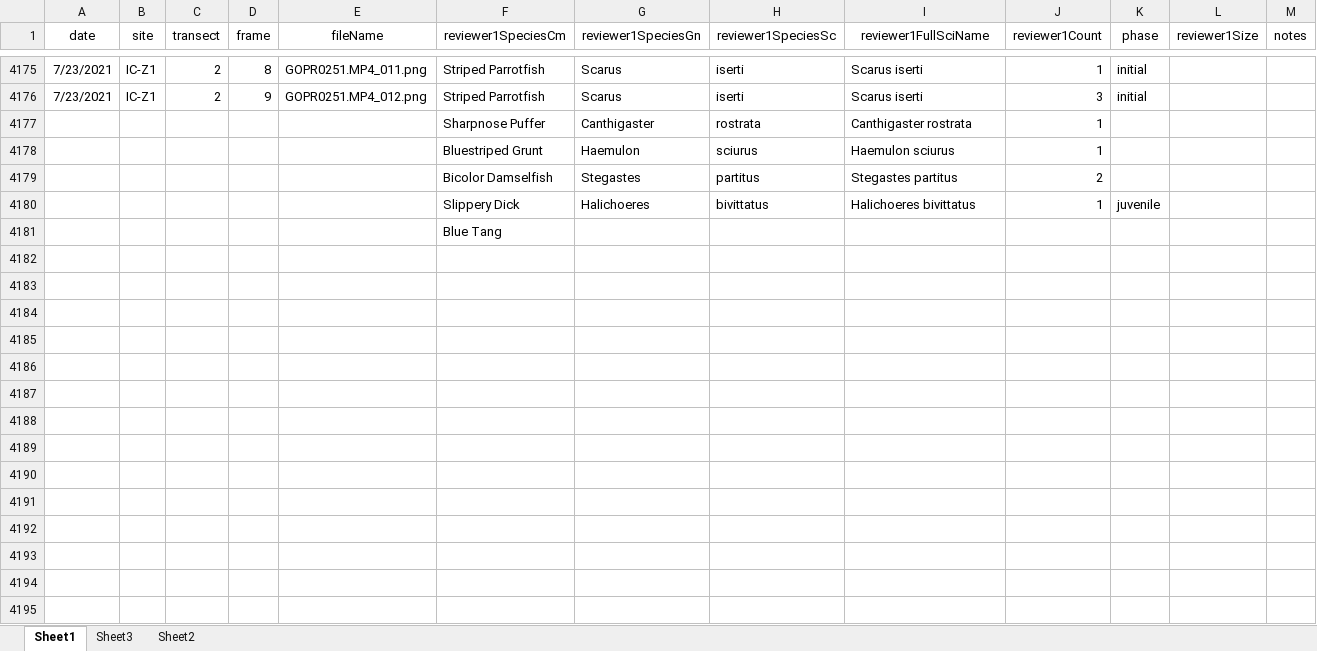
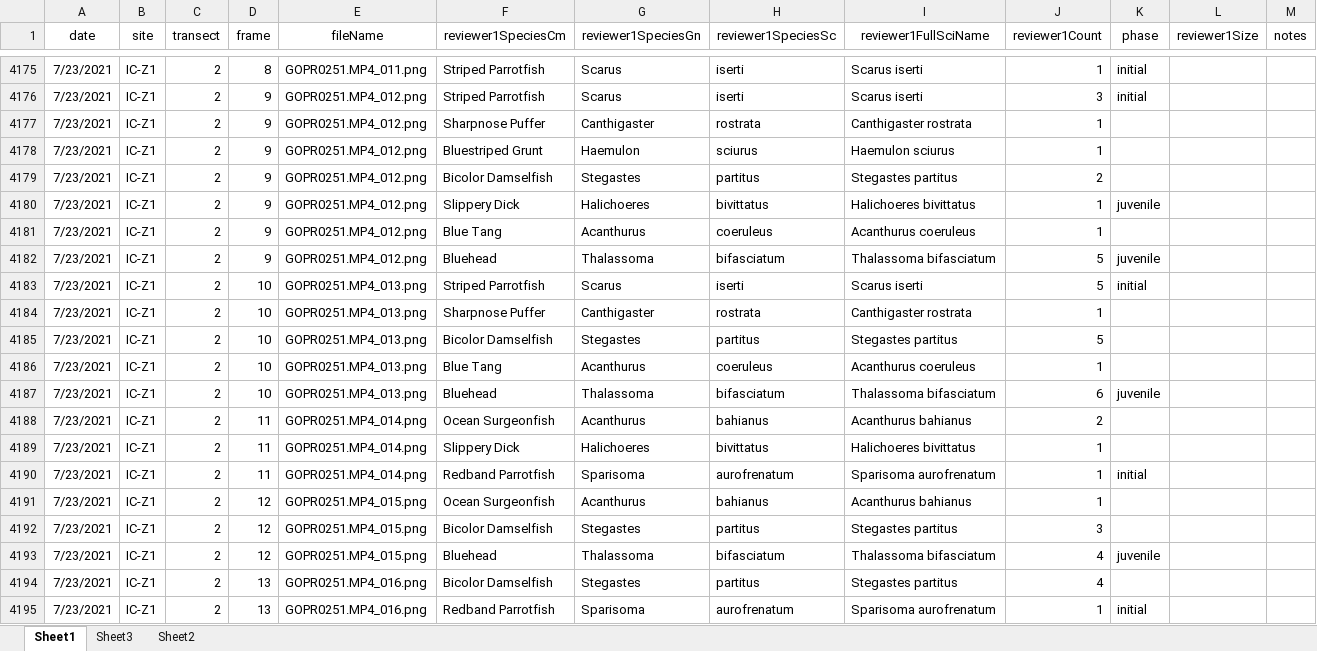
Before and after one commit to icombs2017/photogrammetryNOAA, an Excel workbook: fishSurveys/data/fishSurveyData.xlsx, sheet Sheet1, drawn as a sheet; only a part is shown, gaps mark what is left out; values as stored, in another font and other column widths than the file's, no borders; removed rows and columns are numbered as before the commit, all else as after; rows hold the shown columns only; the diff covers the shown part only; the diff names each change by its address in the sheet, - before the commit and + after, or states it on an @@ line.

Commit message:
Update fishSurveyData.xlsx

```diff
--- a/fishSurveys/data/fishSurveyData.xlsx (sheet Sheet1)
+++ b/fishSurveys/data/fishSurveyData.xlsx (sheet Sheet1)
-A4177:A4180 (date): (empty)
+A4177:A4180 (date): 7/23/2021
-B4177:B4180 (site): (empty)
+B4177:B4180 (site): IC-Z1
-C4177:C4180 (transect): (empty)
+C4177:C4180 (transect): 2
-D4177:D4180 (frame): (empty)
+D4177:D4180 (frame): 9
-E4177:E4180 (fileName): (empty)
+E4177:E4180 (fileName): GOPR0251.MP4_012.png
-row 4181:  |  |  |  |  | Blue Tang
+row 4181: 7/23/2021 | IC-Z1 | 2 | 9 | GOPR0251.MP4_012.png | Blue Tang | Acanthurus | coeruleus | Acanthurus coeruleus | 1
+row 4182: 7/23/2021 | IC-Z1 | 2 | 9 | GOPR0251.MP4_012.png | Bluehead | Thalassoma | bifasciatum | Thalassoma bifasciatum | 5 | juvenile
+row 4183: 7/23/2021 | IC-Z1 | 2 | 10 | GOPR0251.MP4_013.png | Striped Parrotfish | Scarus | iserti | Scarus iserti | 5 | initial
+row 4184: 7/23/2021 | IC-Z1 | 2 | 10 | GOPR0251.MP4_013.png | Sharpnose Puffer | Canthigaster | rostrata | Canthigaster rostrata | 1
+row 4185: 7/23/2021 | IC-Z1 | 2 | 10 | GOPR0251.MP4_013.png | Bicolor Damselfish | Stegastes | partitus | Stegastes partitus | 5
+row 4186: 7/23/2021 | IC-Z1 | 2 | 10 | GOPR0251.MP4_013.png | Blue Tang | Acanthurus | coeruleus | Acanthurus coeruleus | 1
+row 4187: 7/23/2021 | IC-Z1 | 2 | 10 | GOPR0251.MP4_013.png | Bluehead | Thalassoma | bifasciatum | Thalassoma bifasciatum | 6 | juvenile
+row 4188: 7/23/2021 | IC-Z1 | 2 | 11 | GOPR0251.MP4_014.png | Ocean Surgeonfish | Acanthurus | bahianus | Acanthurus bahianus | 2
+row 4189: 7/23/2021 | IC-Z1 | 2 | 11 | GOPR0251.MP4_014.png | Slippery Dick | Halichoeres | bivittatus | Halichoeres bivittatus | 1
+row 4190: 7/23/2021 | IC-Z1 | 2 | 11 | GOPR0251.MP4_014.png | Redband Parrotfish | Sparisoma | aurofrenatum | Sparisoma aurofrenatum | 1 | initial
+row 4191: 7/23/2021 | IC-Z1 | 2 | 12 | GOPR0251.MP4_015.png | Ocean Surgeonfish | Acanthurus | bahianus | Acanthurus bahianus | 1
+row 4192: 7/23/2021 | IC-Z1 | 2 | 12 | GOPR0251.MP4_015.png | Bicolor Damselfish | Stegastes | partitus | Stegastes partitus | 3
+row 4193: 7/23/2021 | IC-Z1 | 2 | 12 | GOPR0251.MP4_015.png | Bluehead | Thalassoma | bifasciatum | Thalassoma bifasciatum | 4 | juvenile
+row 4194: 7/23/2021 | IC-Z1 | 2 | 13 | GOPR0251.MP4_016.png | Bicolor Damselfish | Stegastes | partitus | Stegastes partitus | 4
+row 4195: 7/23/2021 | IC-Z1 | 2 | 13 | GOPR0251.MP4_016.png | Redband Parrotfish | Sparisoma | aurofrenatum | Sparisoma aurofrenatum | 1 | initial
```
Also changed, not shown: 49 added rows elsewhere in this sheet.
